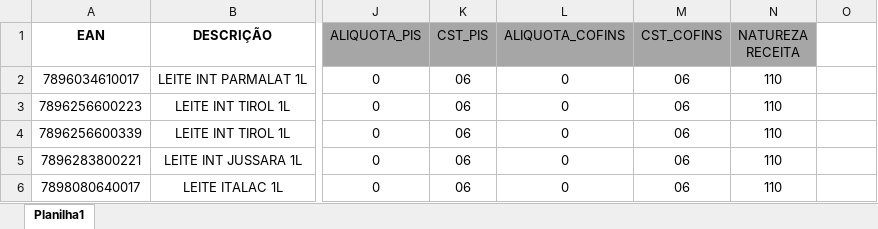
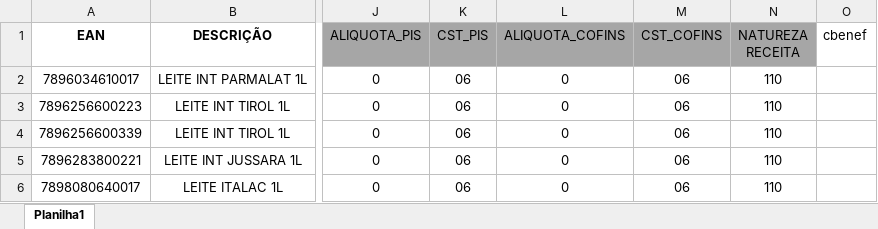
Before and after one commit to HenriqueUchida/conversorLayoutMG, an Excel workbook: arquivos_testes/mg.xlsx, sheet Planilha1, drawn as a sheet; only a part is shown, gaps mark what is left out; values as stored, in another font and other column widths than the file's, no borders; the diff names each change by its address in the sheet, - before the commit and + after, or states it on an @@ line.

```diff
--- a/arquivos_testes/mg.xlsx (sheet Planilha1)
+++ b/arquivos_testes/mg.xlsx (sheet Planilha1)
-O1: (empty)
+O1: cbenef
```
Also changed, not shown: 5 other files.
